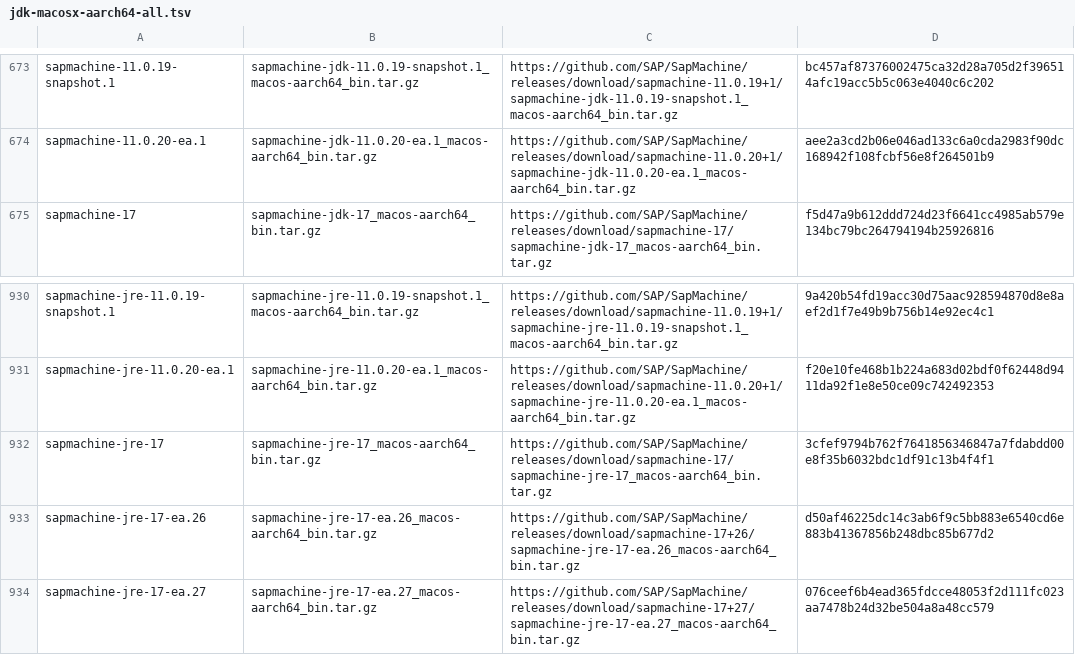
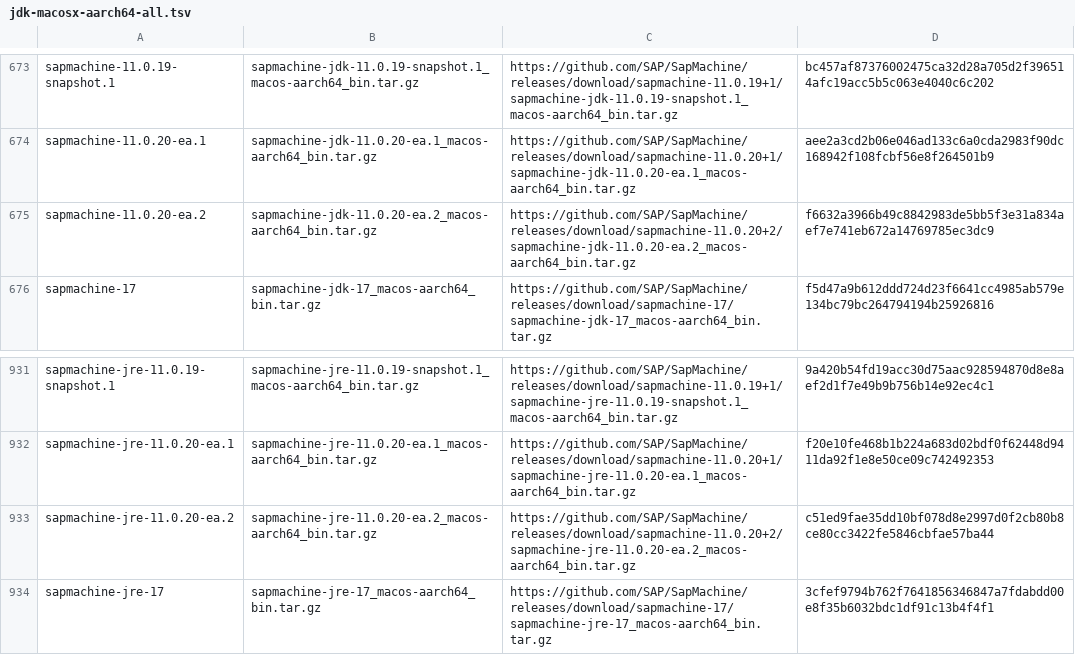
Before and after one commit to mise-plugins/rtx-java, a TSV file: data/jdk-macosx-aarch64-all.tsv, drawn as a sheet; only a part is shown, gaps mark what is left out; the shorter side is filled out with more unchanged rows; the diff names each change by its address in the sheet, - before the commit and + after, or states it on an @@ line.

```diff
--- a/data/jdk-macosx-aarch64-all.tsv
+++ b/data/jdk-macosx-aarch64-all.tsv
+row 675: sapmachine-11.0.20-ea.2 | sapmachine-jdk-11.0.20-ea.2_macos-aarch64_bin.tar.gz | https://github.com/SAP/SapMachine/releases/download/sapmachine-11.0.20+2/sapmachine-jdk-11.0.20-ea.2_macos-aarch64_bin.tar.gz | f6632a3966b49c8842983de5bb5f3e31a834aef7e741eb672a14769785ec3dc9
+row 933: sapmachine-jre-11.0.20-ea.2 | sapmachine-jre-11.0.20-ea.2_macos-aarch64_bin.tar.gz | https://github.com/SAP/SapMachine/releases/download/sapmachine-11.0.20+2/sapmachine-jre-11.0.20-ea.2_macos-aarch64_bin.tar.gz | c51ed9fae35dd10bf078d8e2997d0f2cb80b8ce80cc3422fe5846cbfae57ba44
```
Also changed, not shown: data/jdk-macosx-aarch64-ea.tsv, data/jdk-macosx-arm64-all.tsv, 3 other files.
